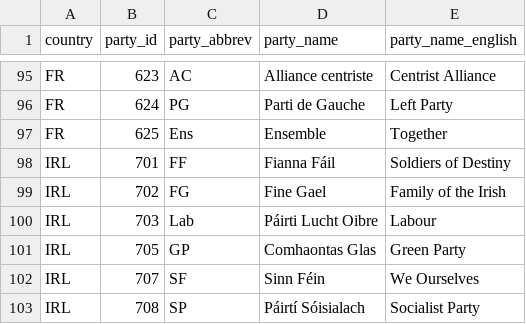
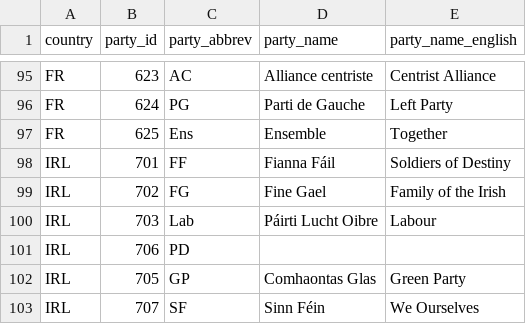
Before and after one commit to hdigital/partyfactsdata, a CSV file: import/ches/ches-2014/ches-parties.csv, drawn as a sheet; only a part is shown, gaps mark what is left out; the shorter side is filled out with more unchanged rows; the diff names each change by its address in the sheet, - before the commit and + after, or states it on an @@ line.

```diff
--- a/import/ches/ches-2014/ches-parties.csv
+++ b/import/ches/ches-2014/ches-parties.csv
+row 101: IRL | 706 | PD
```
Also changed, not shown: import/ches/ches-2014/ches-party-info.csv, import/ches/ches-2014/ches.csv, 10 other files.
